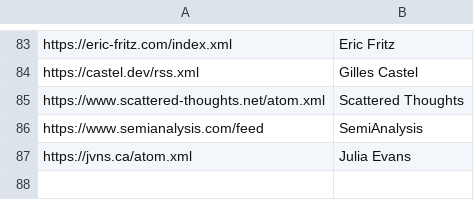
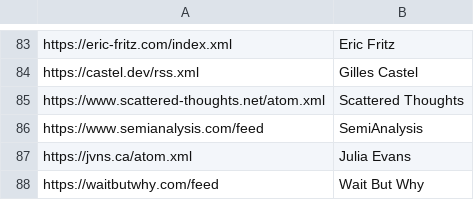
Before and after one commit to mitchpaulus/dotfiles, a TSV file: rss.tsv, drawn as a sheet; only a part is shown, gaps mark what is left out.

Commit message:
Add RSS

```diff
--- a/rss.tsv
+++ b/rss.tsv
@@ -87 +87,2 @@ https://www.semianalysis.com/feed	SemiAnalysis
 https://jvns.ca/atom.xml	Julia Evans
+https://waitbutwhy.com/feed	Wait But Why
```
